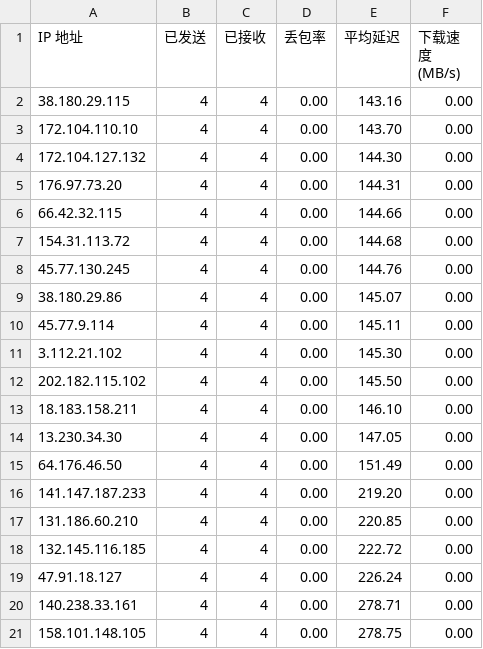
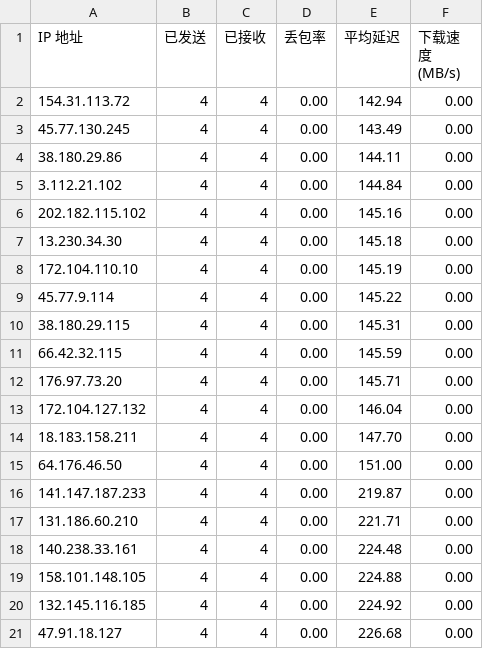
Before and after one commit to rdone442/dns, a CSV file: ip/jp.csv, drawn as a sheet.

```diff
--- a/ip/jp.csv
+++ b/ip/jp.csv
@@ -1,21 +1,21 @@
 IP 地址,已发送,已接收,丢包率,平均延迟,下载速度 (MB/s)
-38.180.29.115,4,4,0.00,143.16,0.00
-172.104.110.10,4,4,0.00,143.70,0.00
-172.104.127.132,4,4,0.00,144.30,0.00
-176.97.73.20,4,4,0.00,144.31,0.00
-66.42.32.115,4,4,0.00,144.66,0.00
-154.31.113.72,4,4,0.00,144.68,0.00
-45.77.130.245,4,4,0.00,144.76,0.00
-38.180.29.86,4,4,0.00,145.07,0.00
-45.77.9.114,4,4,0.00,145.11,0.00
-3.112.21.102,4,4,0.00,145.30,0.00
-202.182.115.102,4,4,0.00,145.50,0.00
-18.183.158.211,4,4,0.00,146.10,0.00
-13.230.34.30,4,4,0.00,147.05,0.00
-64.176.46.50,4,4,0.00,151.49,0.00
-141.147.187.233,4,4,0.00,219.20,0.00
-131.186.60.210,4,4,0.00,220.85,0.00
-132.145.116.185,4,4,0.00,222.72,0.00
-47.91.18.127,4,4,0.00,226.24,0.00
-140.238.33.161,4,4,0.00,278.71,0.00
-158.101.148.105,4,4,0.00,278.75,0.00
+154.31.113.72,4,4,0.00,142.94,0.00
+45.77.130.245,4,4,0.00,143.49,0.00
+38.180.29.86,4,4,0.00,144.11,0.00
+3.112.21.102,4,4,0.00,144.84,0.00
+202.182.115.102,4,4,0.00,145.16,0.00
+13.230.34.30,4,4,0.00,145.18,0.00
+172.104.110.10,4,4,0.00,145.19,0.00
+45.77.9.114,4,4,0.00,145.22,0.00
+38.180.29.115,4,4,0.00,145.31,0.00
+66.42.32.115,4,4,0.00,145.59,0.00
+176.97.73.20,4,4,0.00,145.71,0.00
+172.104.127.132,4,4,0.00,146.04,0.00
+18.183.158.211,4,4,0.00,147.70,0.00
+64.176.46.50,4,4,0.00,151.00,0.00
+141.147.187.233,4,4,0.00,219.87,0.00
+131.186.60.210,4,4,0.00,221.71,0.00
+140.238.33.161,4,4,0.00,224.48,0.00
+158.101.148.105,4,4,0.00,224.88,0.00
+132.145.116.185,4,4,0.00,224.92,0.00
+47.91.18.127,4,4,0.00,226.68,0.00
```
Also changed, not shown: ip/kr.csv, ip/sg.csv, 4 other files.
